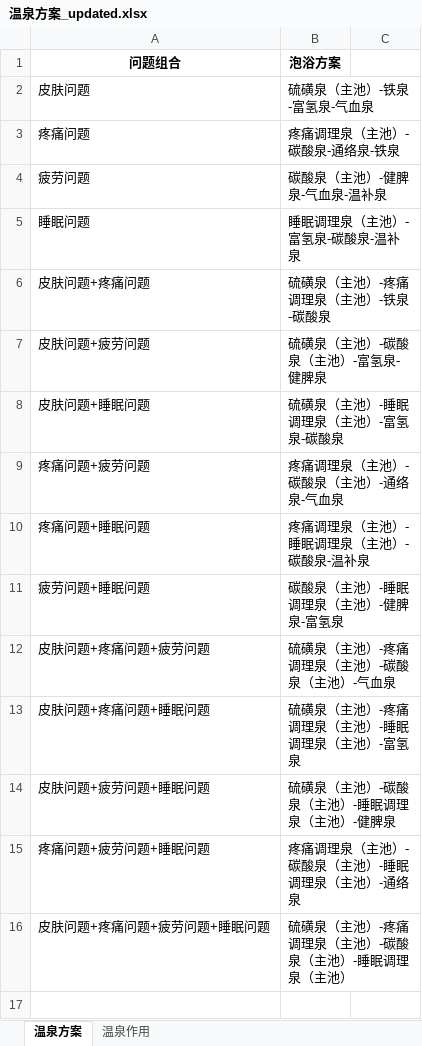
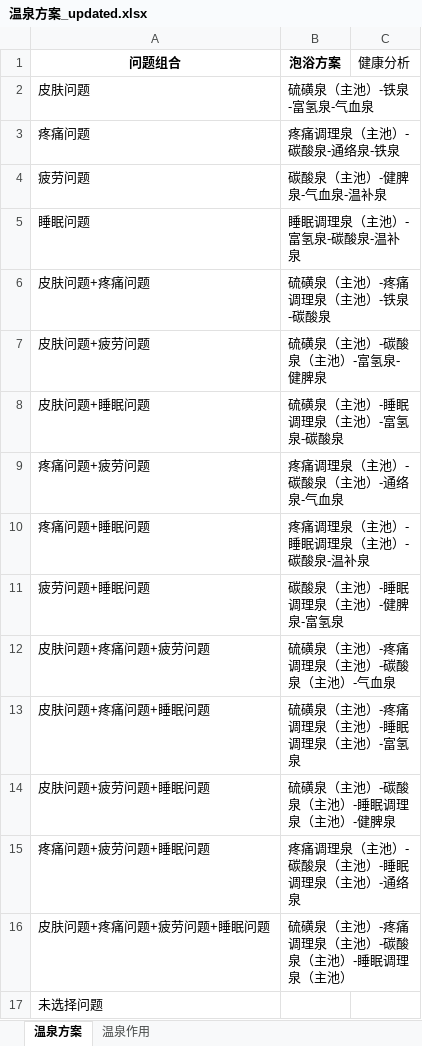
Before and after one commit to chechuan/ai-health-manager-prompt4llms-, an Excel workbook: doc/bath_plan/温泉方案_updated.xlsx, sheet 温泉方案, drawn as a sheet; values as stored, in another font and other column widths than the file's, no borders; the diff names each change by its address in the sheet, - before the commit and + after, or states it on an @@ line.

```diff
--- a/doc/bath_plan/温泉方案_updated.xlsx (sheet 温泉方案)
+++ b/doc/bath_plan/温泉方案_updated.xlsx (sheet 温泉方案)
-C1: (empty)
+C1: 健康分析
+row 17: 未选择问题
```
Also changed, not shown: sheet 温泉作用, 1 other file.
